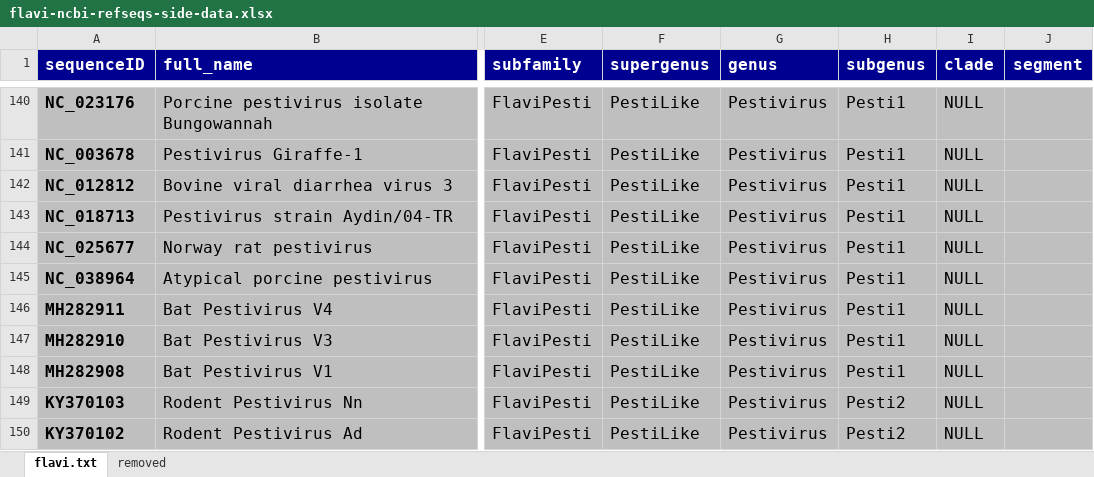
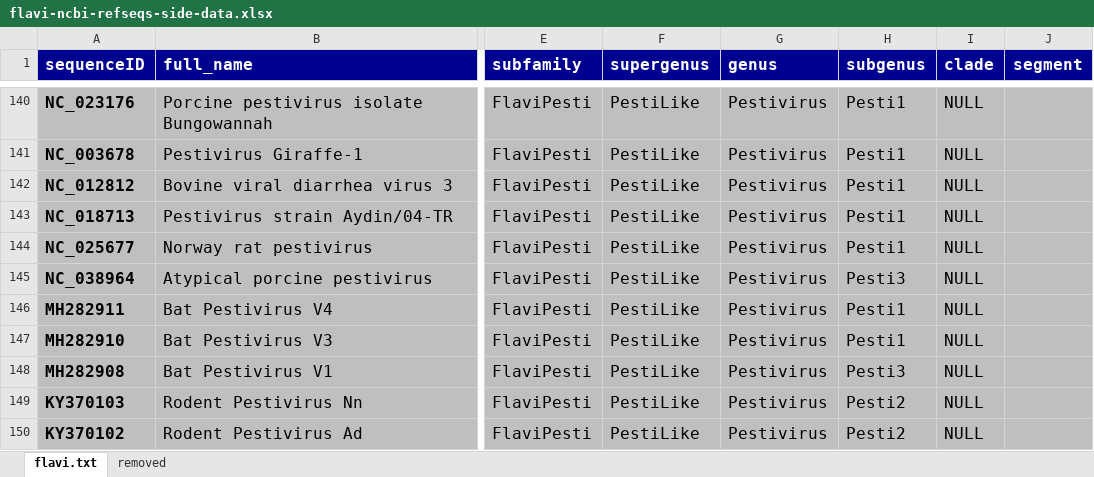
Before and after one commit to giffordlabcvr/Flavivirus-GLUE, an Excel workbook: tabular/core/flavi-ncbi-refseqs-side-data.xlsx, sheet flavi.txt, drawn as a sheet; only a part is shown, gaps mark what is left out; values as stored, in another font and other column widths than the file's, no borders; the diff names each change by its address in the sheet, - before the commit and + after, or states it on an @@ line.

Commit message:
Updated reference set and associated side-data

```diff
--- a/tabular/core/flavi-ncbi-refseqs-side-data.xlsx (sheet flavi.txt)
+++ b/tabular/core/flavi-ncbi-refseqs-side-data.xlsx (sheet flavi.txt)
-H145 (subgenus): Pesti1
+H145 (subgenus): Pesti3
-H148 (subgenus): Pesti1
+H148 (subgenus): Pesti3
```
Also changed, not shown: tabular/core/flavi-reference_feature_locations.xlsx, 2 other files.
